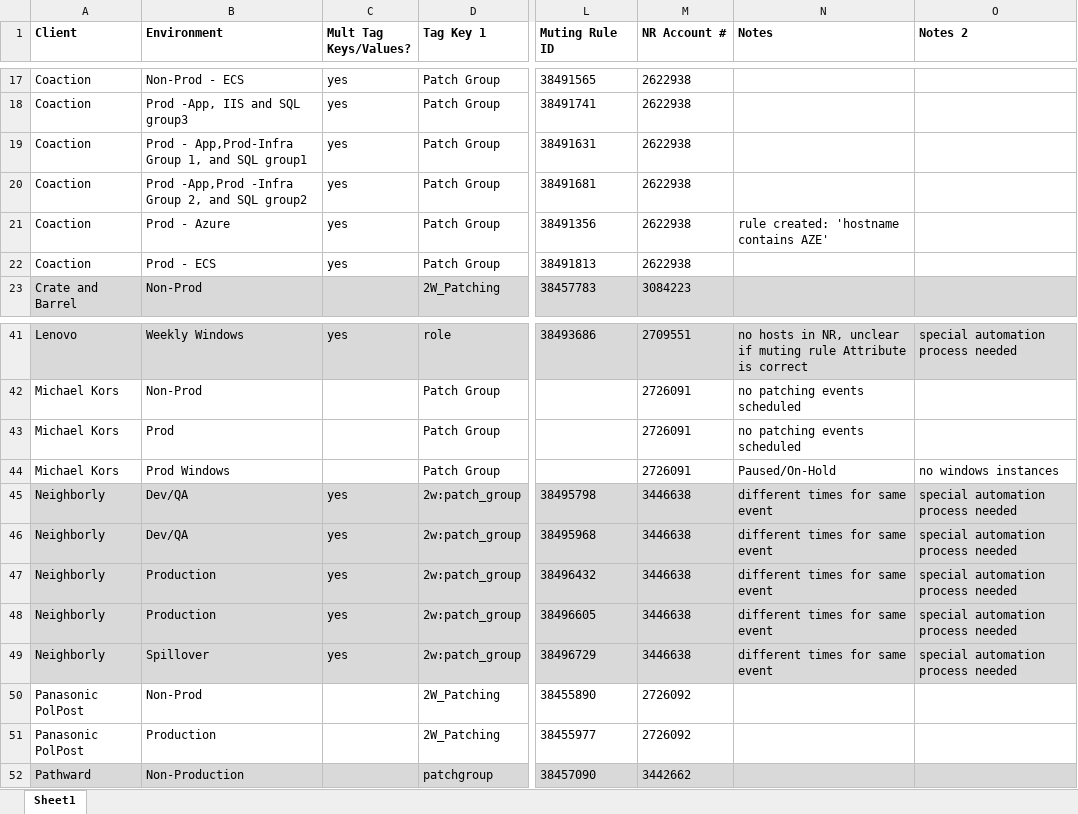
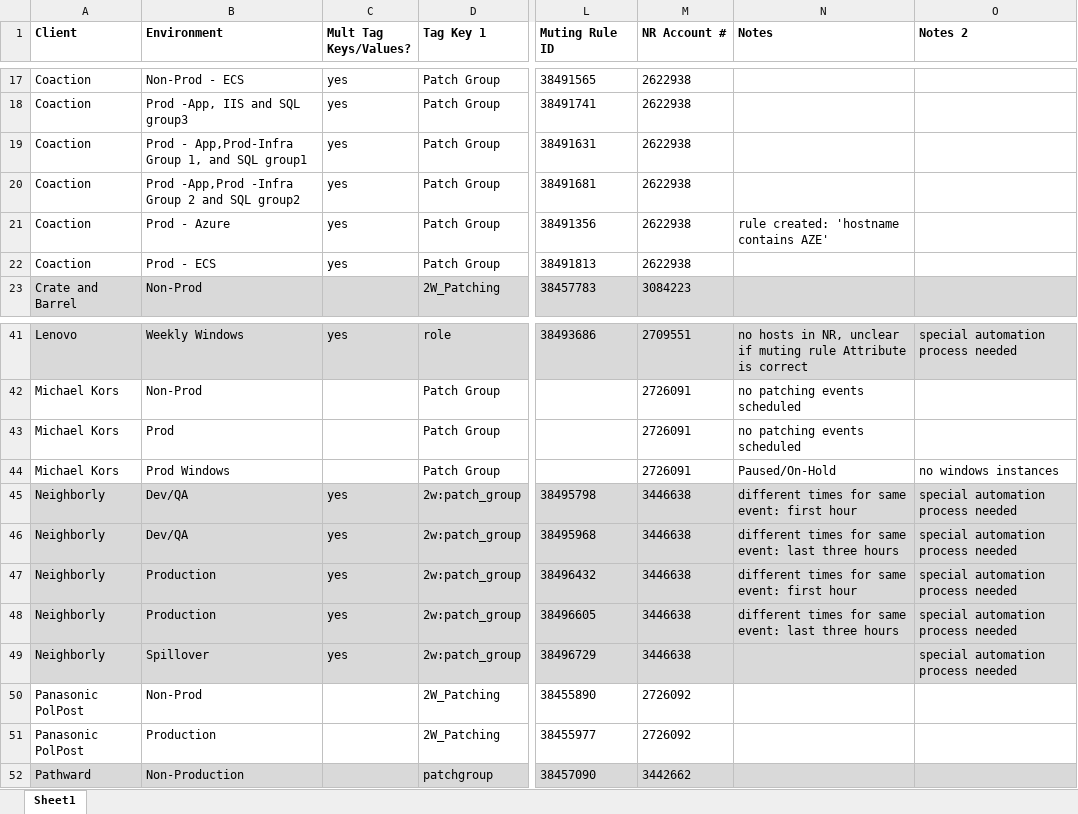
Before and after one commit to 2ndWatch/Platform-MCS-Automation-Daily-Muting-Rule-Audit, an Excel workbook: Muting Rules.xlsx, sheet Sheet1, drawn as a sheet; only a part is shown, gaps mark what is left out; values as stored, in another font and other column widths than the file's, no borders; the diff names each change by its address in the sheet, - before the commit and + after, or states it on an @@ line.

```diff
--- a/Muting Rules.xlsx (sheet Sheet1)
+++ b/Muting Rules.xlsx (sheet Sheet1)
-B20 (Environment): Prod -App,Prod -Infra Group 2, and SQL group2
+B20 (Environment): Prod -App,Prod -Infra Group 2 and SQL group2
-N45 (Notes): different times for same event
+N45 (Notes): different times for same event: first hour
-N46 (Notes): different times for same event
+N46 (Notes): different times for same event: last three hours
-N47 (Notes): different times for same event
+N47 (Notes): different times for same event: first hour
-N48 (Notes): different times for same event
+N48 (Notes): different times for same event: last three hours
-N49 (Notes): different times for same event
+N49 (Notes): (empty)
```
Also changed, not shown: 1 other file.
